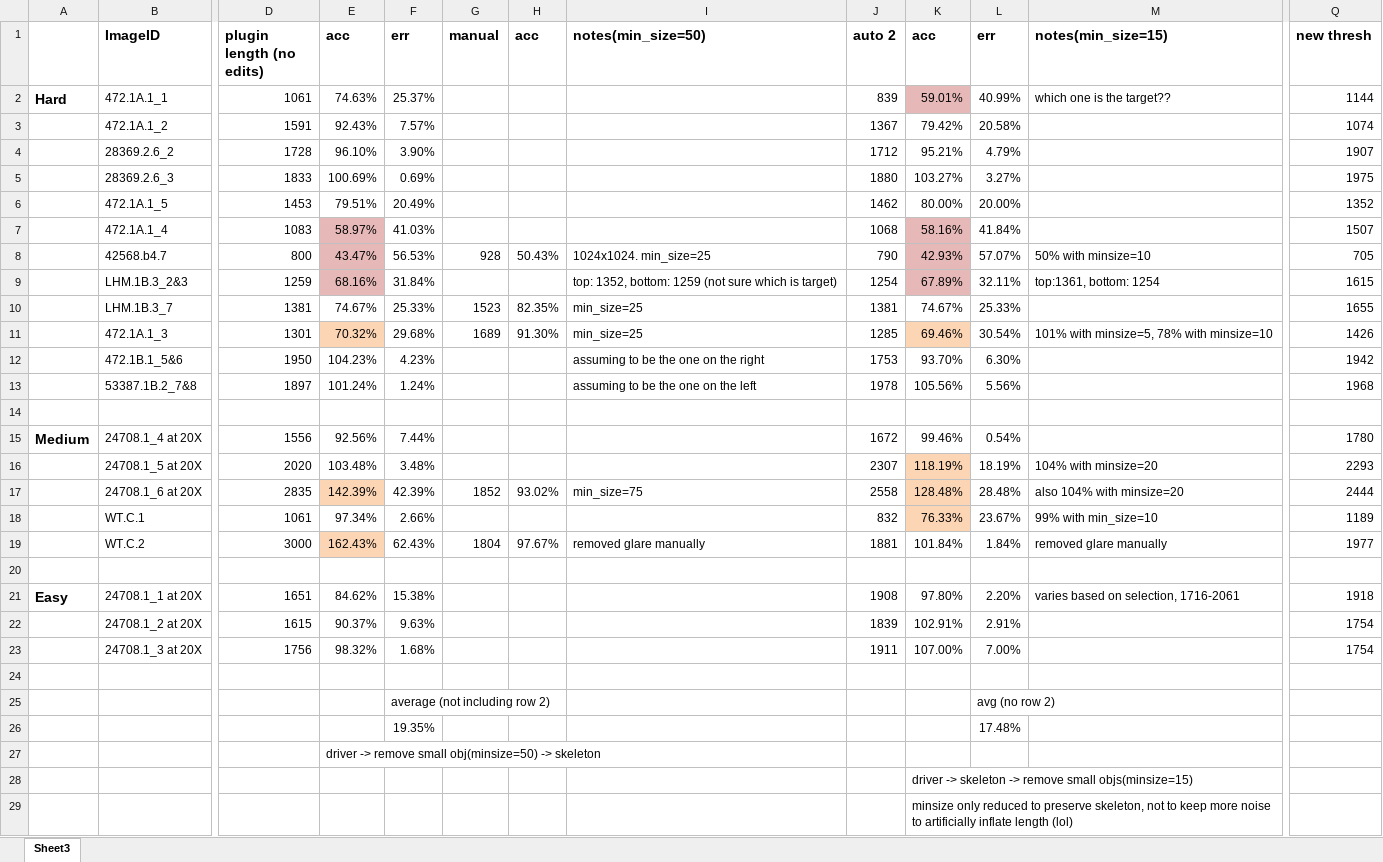
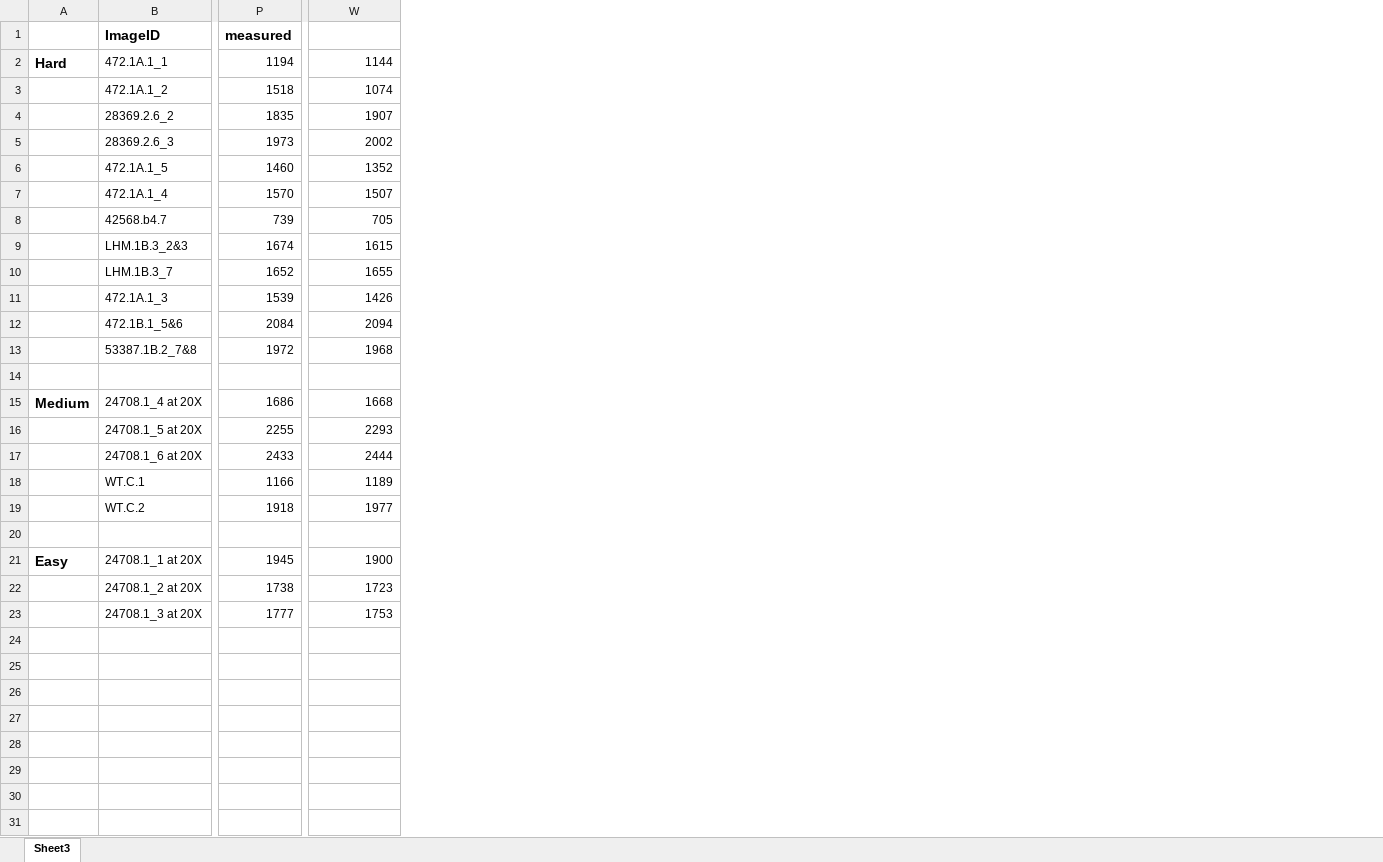
Before and after one commit to ypark219/napari-measure-drosophila-sperm, an Excel workbook: manual.xlsx, sheet Sheet3, drawn as a sheet; only a part is shown, gaps mark what is left out; values as stored, in another font and other column widths than the file's, no borders; removed rows and columns are numbered as before the commit, all else as after; rows hold the shown columns only; the diff covers the shown part only; the diff names each change by its address in the sheet, - before the commit and + after, or states it on an @@ line.

Commit message:
updated spreadsheet data

```diff
--- a/manual.xlsx (sheet Sheet3)
+++ b/manual.xlsx (sheet Sheet3)
@@ column D (plugin length (no edits)) hidden, rows 2-23: 1061 | 1591 | 1728 | 1833 | 1453 | 1083 | 800 | 1259 | 1381 | 1301 | 1950 | 1897 |  | 1556 | 2020 | 2835 | 1061 | 3000 |  | 1651 | 1615 | 1756 @@
@@ column E (acc) hidden, rows 2-27: 74.63% | 92.43% | 96.10% | 100.69% | 79.51% | 58.97% | 43.47% | 68.16% | 74.67% | 70.32% | 104.23% | 101.24% |  | 92.56% | 103.48% | 142.39% | 97.34% | 162.43% |  | 84.62% | 90.37% | 98.32% |  |  |  | driver -> remove small obj(minsize=50) -> skeleton @@
@@ column F (err) hidden, rows 2-26: 25.37% | 7.57% | 3.90% | 0.69% | 20.49% | 41.03% | 56.53% | 31.84% | 25.33% | 29.68% | 4.23% | 1.24% |  | 7.44% | 3.48% | 42.39% | 2.66% | 62.43% |  | 15.38% | 9.63% | 1.68% |  | average (not including row 2) | 19.35% @@
@@ column G (manual) hidden, rows 8-19: 928 |  | 1523 | 1689 |  |  |  |  |  | 1852 |  | 1804 @@
@@ column H (acc) hidden, rows 8-19: 50.43% |  | 82.35% | 91.30% |  |  |  |  |  | 93.02% |  | 97.67% @@
@@ column I (notes(min_size=50)) hidden, rows 8-19: 1024x1024. min_size=25 | top: 1352, bottom: 1259 (not sure which is target) | min_size=25 | min_size=25 | assuming to be the one on the right | assuming to be the one on the left |  |  |  | min_size=75 |  | removed glare manually @@
@@ column J (auto 2) hidden, rows 2-23: 839 | 1367 | 1712 | 1880 | 1462 | 1068 | 790 | 1254 | 1381 | 1285 | 1753 | 1978 |  | 1672 | 2307 | 2558 | 832 | 1881 |  | 1908 | 1839 | 1911 @@
@@ column K (acc) hidden, rows 2-29: 59.01% | 79.42% | 95.21% | 103.27% | 80.00% | 58.16% | 42.93% | 67.89% | 74.67% | 69.46% | 93.70% | 105.56% |  | 99.46% | 118.19% | 128.48% | 76.33% | 101.84% |  | 97.80% | 102.91% | 107.00% |  |  |  |  | driver -> skeleton -> remove small objs(minsize=15) | minsize only reduced to preserve skeleton, not to keep more noise to artificially inflate length (lol) @@
@@ column L (err) hidden, rows 2-26: 40.99% | 20.58% | 4.79% | 3.27% | 20.00% | 41.84% | 57.07% | 32.11% | 25.33% | 30.54% | 6.30% | 5.56% |  | 0.54% | 18.19% | 28.48% | 23.67% | 1.84% |  | 2.20% | 2.91% | 7.00% |  | avg (no row 2) | 17.48% @@
@@ column M (notes(min_size=15)) hidden, rows 2-21: which one is the target?? |  |  |  |  |  | 50% with minsize=10 | top:1361, bottom: 1254 |  | 101% with minsize=5, 78% with minsize=10 |  |  |  |  | 104% with minsize=20 | also 104% with minsize=20 | 99% with min_size=10 | removed glare manually |  | varies based on selection, 1716-2061 @@
+column P (measured), rows 2-23: 1194 | 1518 | 1835 | 1973 | 1460 | 1570 | 739 | 1674 | 1652 | 1539 | 2084 | 1972 |  | 1686 | 2255 | 2433 | 1166 | 1918 |  | 1945 | 1738 | 1777
-W1: new thresh
+W1: (empty)
-W5: 1975
+W5: 2002
-W12: 1942
+W12: 2094
-W15: 1780
+W15: 1668
-W21: 1918
+W21: 1900
-W22: 1754
+W22: 1723
-W23: 1754
+W23: 1753
-row 25:  |  |  |  | average (not including row 2) |  |  |  |  |  | avg (no row 2)
+row 25: (empty)
-row 26:  |  |  |  | 19.35% |  |  |  |  |  | 17.48%
+row 26: (empty)
```
Also changed, not shown: 4 added columns and 3 removed columns elsewhere in this sheet, 1 other file.
